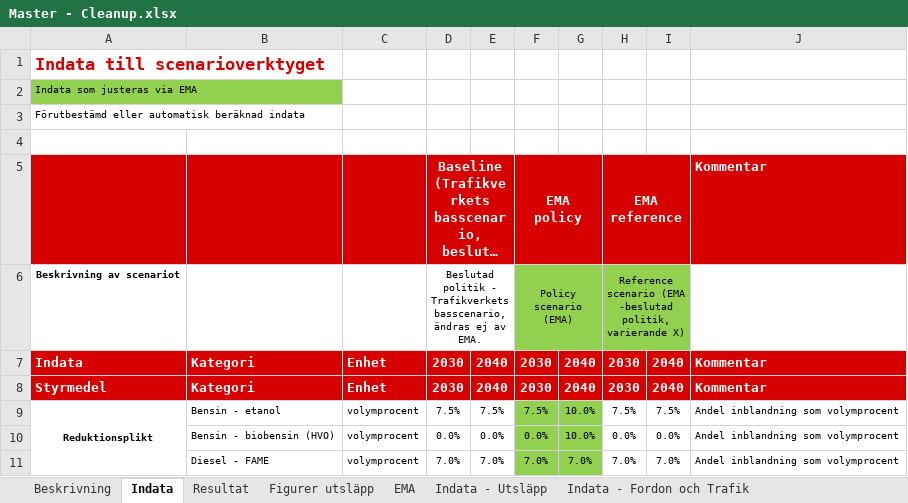
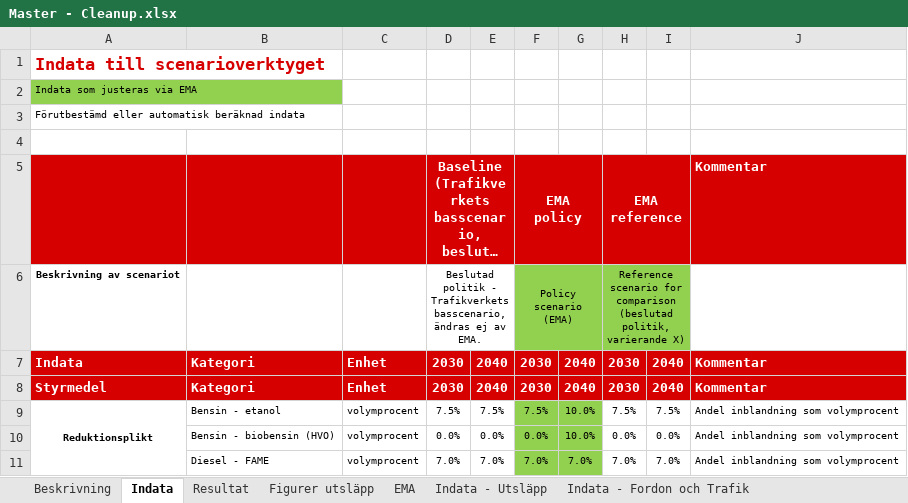
Before and after one commit to albin-engholm/EMA-transport-climate-policy-SE, an Excel workbook: models/Master - Cleanup.xlsx, sheet Indata, drawn as a sheet; only a part is shown; long unchanged cells end in …; values as stored, in another font and other column widths than the file's, no borders; the diff names each change by its address in the sheet, - before the commit and + after, or states it on an @@ line.

```diff
--- a/models/Master - Cleanup.xlsx (sheet Indata)
+++ b/models/Master - Cleanup.xlsx (sheet Indata)
-H6: Reference scenario (EMA -beslutad politik, varierande…
+H6: Reference scenario for comparison (beslutad politik, varierande…
```
Also changed, not shown: sheet EMA, sheet Resultat, hidden cells, 5 other files.
